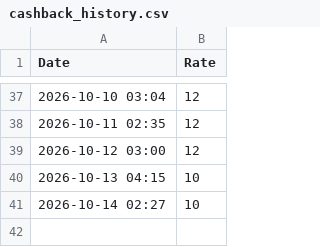
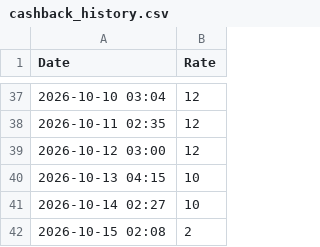
Before and after one commit to Manandua17/ali-tracker, a CSV file: cashback_history.csv, drawn as a sheet; only a part is shown, gaps mark what is left out; the diff names each change by its address in the sheet, - before the commit and + after, or states it on an @@ line.

```diff
--- a/cashback_history.csv
+++ b/cashback_history.csv
+row 42: 2026-10-15 02:08 | 2
```
